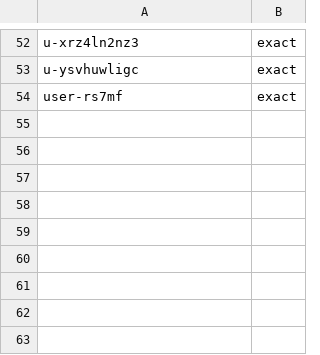
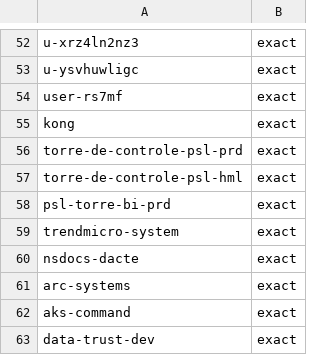
Before and after one commit to diego-caetano/finops-azure-pipeline, a CSV file: config/reference/aks_system_namespaces.csv, drawn as a sheet; only a part is shown, gaps mark what is left out.

```diff
--- a/config/reference/aks_system_namespaces.csv
+++ b/config/reference/aks_system_namespaces.csv
@@ -54 +54,10 @@ u-ysvhuwligc;exact
 user-rs7mf;exact
+kong;exact
+torre-de-controle-psl-prd;exact
+torre-de-controle-psl-hml;exact
+psl-torre-bi-prd;exact
+trendmicro-system;exact
+nsdocs-dacte;exact
+arc-systems;exact
+aks-command;exact
+data-trust-dev;exact
```
Also changed, not shown: config/reference/clientes_alias.csv, config/reference/cluster_config.csv, 11 other files.
